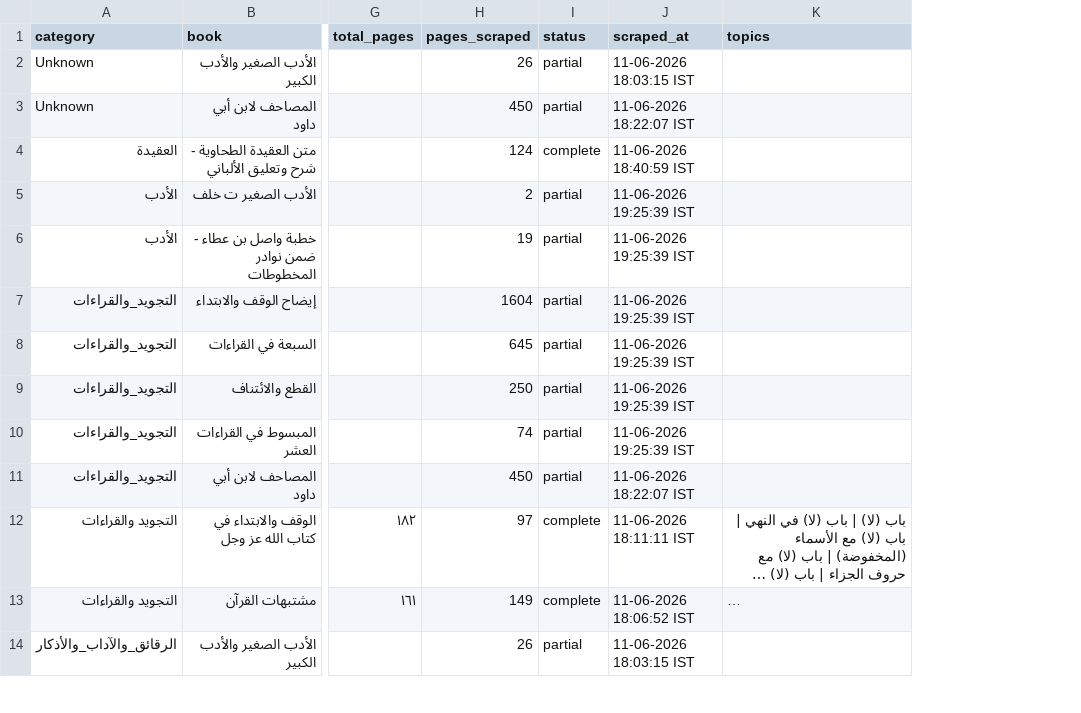
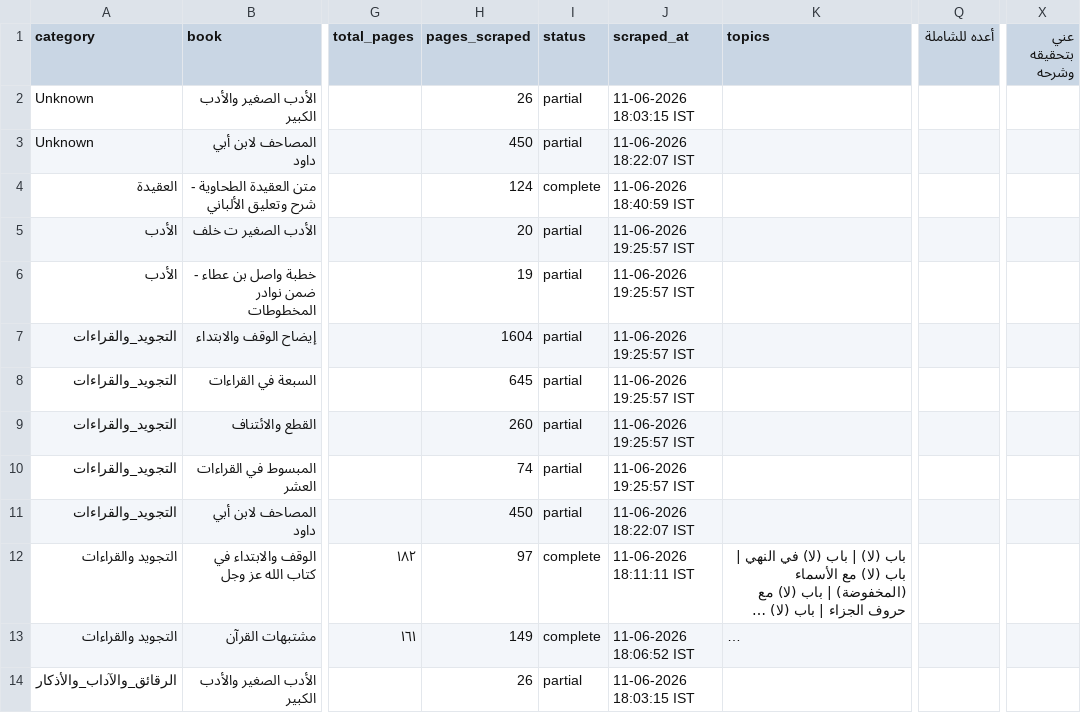
Before and after one commit to farhan281/al-qalam-project, a CSV file: shamela_output/report.csv, drawn as a sheet; only a part is shown, gaps mark what is left out; long unchanged cells end in …; the diff covers the shown part only; the diff names each change by its address in the sheet, - before the commit and + after, or states it on an @@ line.

```diff
--- a/shamela_output/report.csv
+++ b/shamela_output/report.csv
+column Q (أعده للشاملة), empty
+column X (عني بتحقيقه وشرحه), empty
-H5 (pages_scraped): 2
+H5 (pages_scraped): 20
-J5:J10 (scraped_at): 11-06-2026 19:25:39 IST
+J5:J10 (scraped_at): 11-06-2026 19:25:57 IST
-H9 (pages_scraped): 250
+H9 (pages_scraped): 260
```
Also changed, not shown: 1 added row and 67 edited cells elsewhere in this file, shamela_output/reports/Unknown.csv, shamela_output/reports/الرقائق_والآداب_والأذكار.csv, 20 other files.
